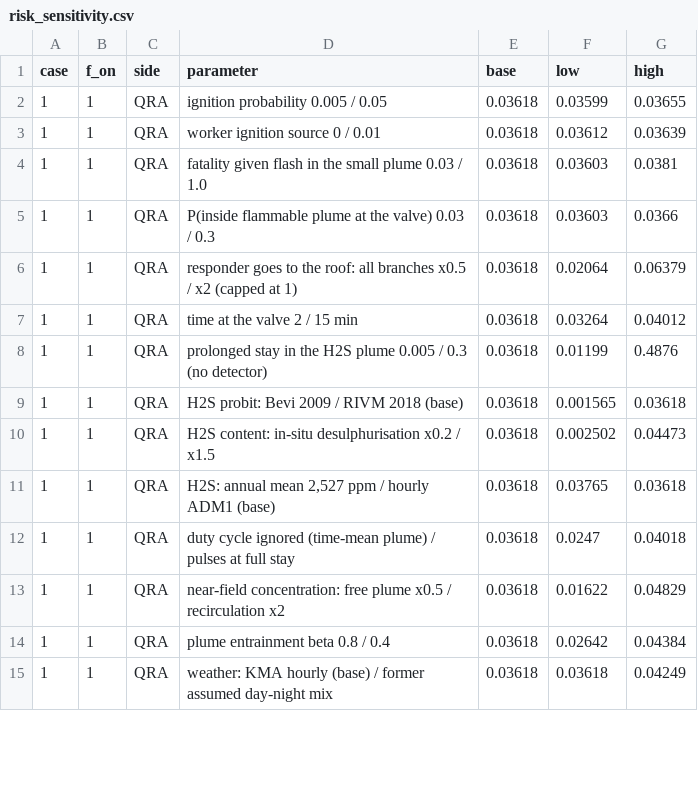
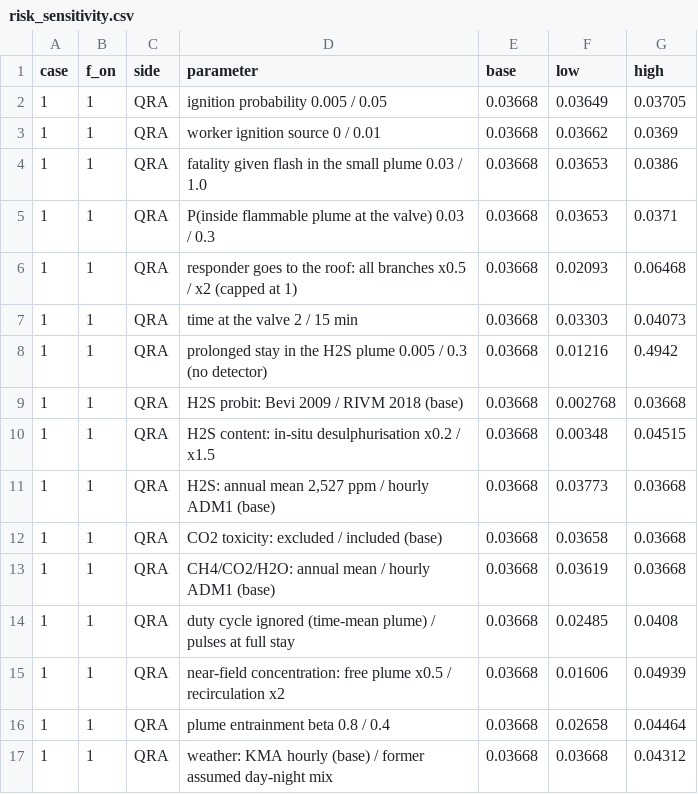
Before and after one commit to drinkgarlic/biogas-pvrv-qra, a CSV file: results/tables/risk_sensitivity.csv, drawn as a sheet; only a part is shown; the diff covers the shown part only.

```diff
--- a/results/tables/risk_sensitivity.csv
+++ b/results/tables/risk_sensitivity.csv
@@ -1,15 +1,17 @@
 case,f_on,side,parameter,base,low,high
-1,1,QRA,ignition probability 0.005 / 0.05,0.03618,0.03599,0.03655
-1,1,QRA,worker ignition source 0 / 0.01,0.03618,0.03612,0.03639
-1,1,QRA,fatality given flash in the small plume 0.03 / 1.0,0.03618,0.03603,0.0381
-1,1,QRA,P(inside flammable plume at the valve) 0.03 / 0.3,0.03618,0.03603,0.0366
-1,1,QRA,responder goes to the roof: all branches x0.5 / x2 (capped at 1),0.03618,0.02064,0.06379
-1,1,QRA,time at the valve 2 / 15 min,0.03618,0.03264,0.04012
-1,1,QRA,prolonged stay in the H2S plume 0.005 / 0.3 (no detector),0.03618,0.01199,0.4876
-1,1,QRA,H2S probit: Bevi 2009 / RIVM 2018 (base),0.03618,0.001565,0.03618
-1,1,QRA,H2S content: in-situ desulphurisation x0.2 / x1.5,0.03618,0.002502,0.04473
-1,1,QRA,"H2S: annual mean 2,527 ppm / hourly ADM1 (base)",0.03618,0.03765,0.03618
-1,1,QRA,duty cycle ignored (time-mean plume) / pulses at full stay,0.03618,0.0247,0.04018
-1,1,QRA,near-field concentration: free plume x0.5 / recirculation x2,0.03618,0.01622,0.04829
-1,1,QRA,plume entrainment beta 0.8 / 0.4,0.03618,0.02642,0.04384
-1,1,QRA,weather: KMA hourly (base) / former assumed day-night mix,0.03618,0.03618,0.04249
+1,1,QRA,ignition probability 0.005 / 0.05,0.03668,0.03649,0.03705
+1,1,QRA,worker ignition source 0 / 0.01,0.03668,0.03662,0.0369
+1,1,QRA,fatality given flash in the small plume 0.03 / 1.0,0.03668,0.03653,0.0386
+1,1,QRA,P(inside flammable plume at the valve) 0.03 / 0.3,0.03668,0.03653,0.0371
+1,1,QRA,responder goes to the roof: all branches x0.5 / x2 (capped at 1),0.03668,0.02093,0.06468
+1,1,QRA,time at the valve 2 / 15 min,0.03668,0.03303,0.04073
+1,1,QRA,prolonged stay in the H2S plume 0.005 / 0.3 (no detector),0.03668,0.01216,0.4942
+1,1,QRA,H2S probit: Bevi 2009 / RIVM 2018 (base),0.03668,0.002768,0.03668
+1,1,QRA,H2S content: in-situ desulphurisation x0.2 / x1.5,0.03668,0.00348,0.04515
+1,1,QRA,"H2S: annual mean 2,527 ppm / hourly ADM1 (base)",0.03668,0.03773,0.03668
+1,1,QRA,CO2 toxicity: excluded / included (base),0.03668,0.03658,0.03668
+1,1,QRA,CH4/CO2/H2O: annual mean / hourly ADM1 (base),0.03668,0.03619,0.03668
+1,1,QRA,duty cycle ignored (time-mean plume) / pulses at full stay,0.03668,0.02485,0.0408
+1,1,QRA,near-field concentration: free plume x0.5 / recirculation x2,0.03668,0.01606,0.04939
+1,1,QRA,plume entrainment beta 0.8 / 0.4,0.03668,0.02658,0.04464
+1,1,QRA,weather: KMA hourly (base) / former assumed day-night mix,0.03668,0.03668,0.04312
```
Also changed, not shown: 2 added rows and 126 edited cells elsewhere in this file, results/tables/dispersion_check_mass.csv, results/tables/dispersion_check_sigmas.csv, 26 other files.
